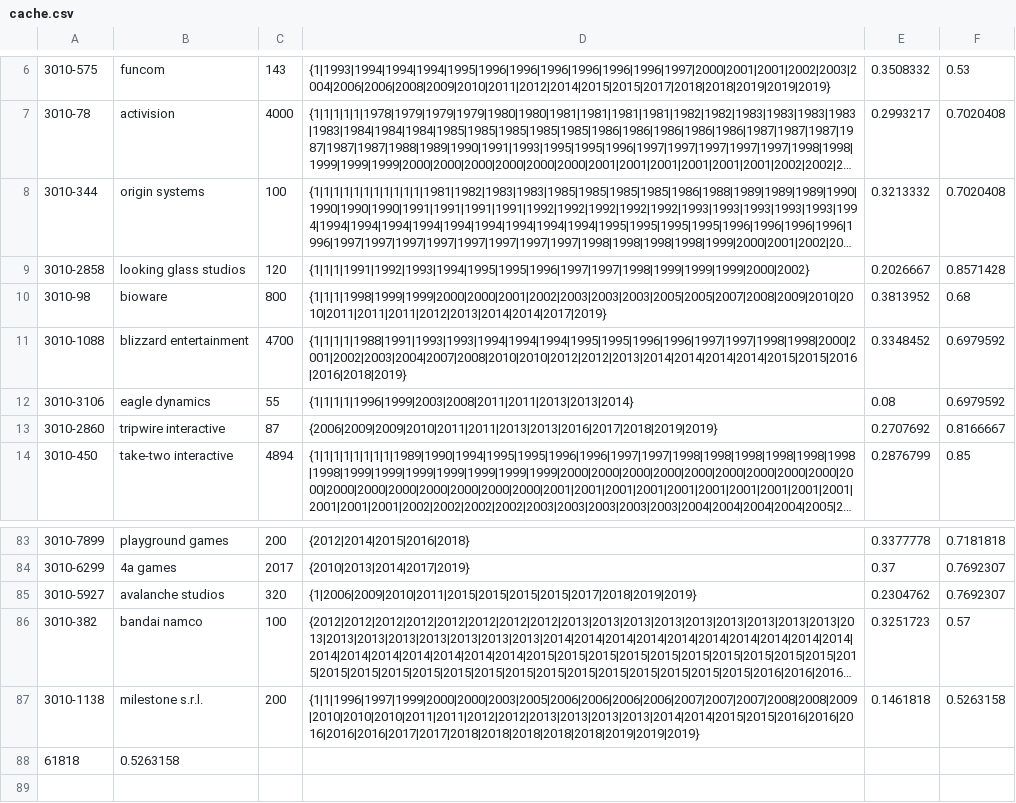
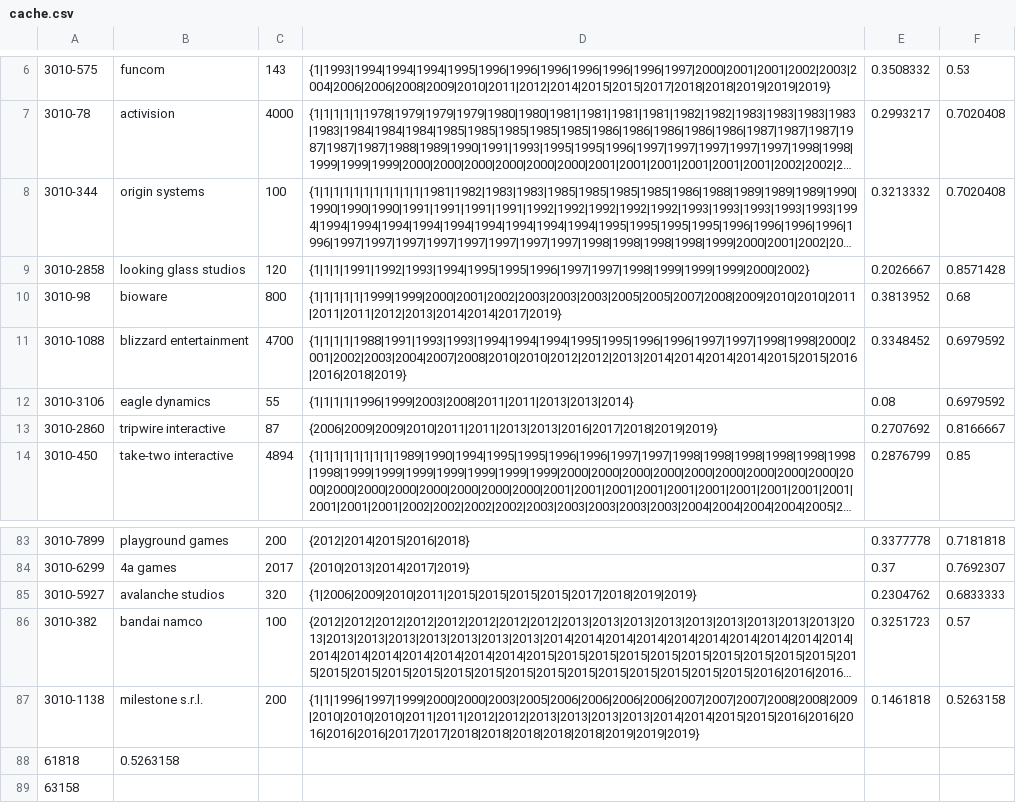
Before and after one commit to JamesEConnor/GameStudioScorer, a CSV file: GameStudioScorer/bin/Debug/cache.csv, drawn as a sheet; only a part is shown, gaps mark what is left out; long unchanged cells end in …; the diff names each change by its address in the sheet, - before the commit and + after, or states it on an @@ line.

```diff
--- a/GameStudioScorer/bin/Debug/cache.csv
+++ b/GameStudioScorer/bin/Debug/cache.csv
-D10: {1|1|1|1998|1999|1999|2000|2000|2001|2002|2003|2003|2003|2005|2005|2007|2008|2009|2010|2010|2011|2011|2011|2012|2013|2014|2014|2017|2019}
+D10: {1|1|1|1|1|1999|1999|2000|2001|2002|2003|2003|2003|2005|2005|2007|2008|2009|2010|2010|2011|2011|2011|2012|2013|2014|2014|2017|2019}
-F85: 0.7692307
+F85: 0.6833333
+row 89: 63158
```
Also changed, not shown: 5 other files.
